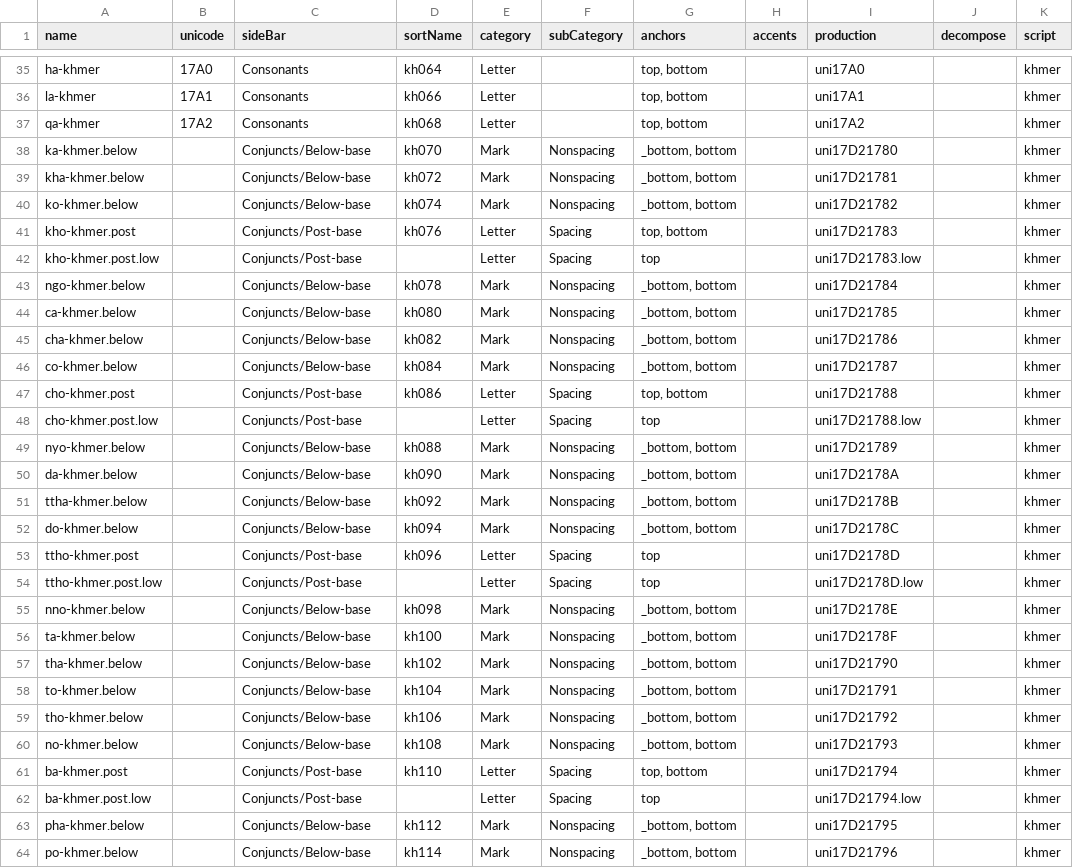
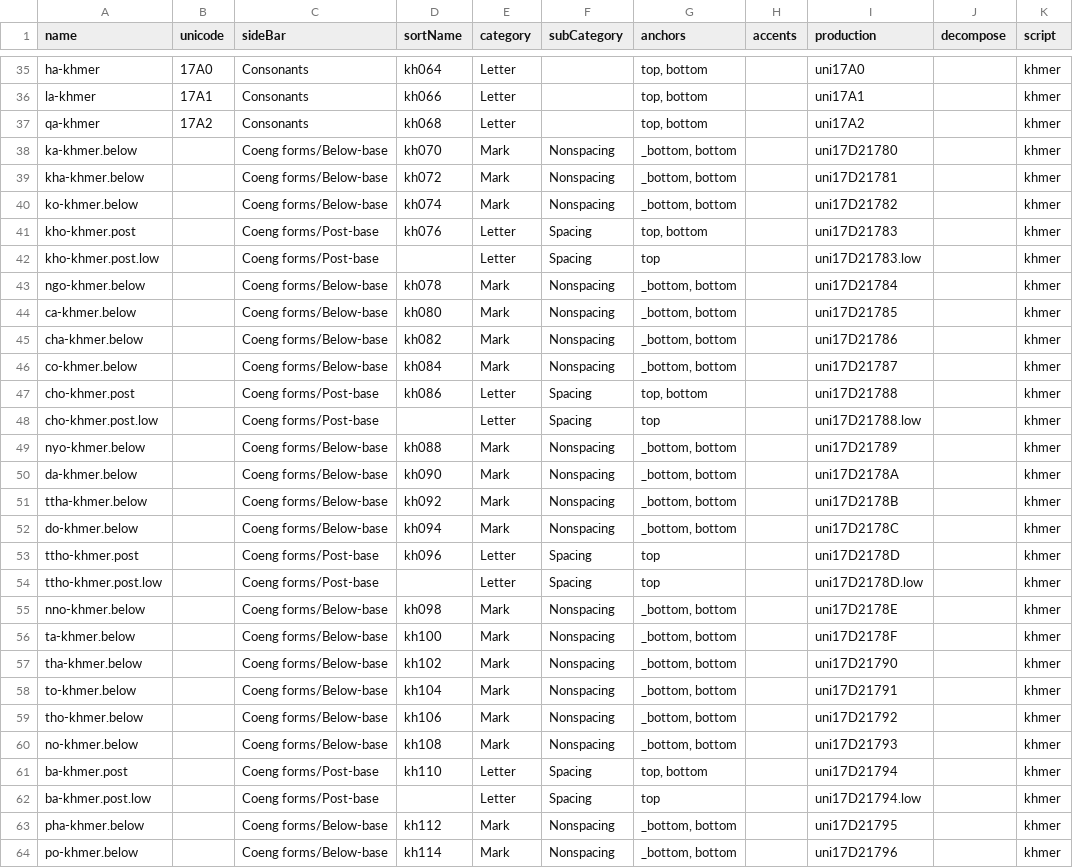
Before and after one commit to RobertPratley/khmerData_GlyphsApp, a CSV file: khmer.csv, drawn as a sheet; only a part is shown, gaps mark what is left out; the diff covers the shown part only; the diff names each change by its address in the sheet, - before the commit and + after, or states it on an @@ line.

```diff
--- a/khmer.csv
+++ b/khmer.csv
-C38:C40 (sideBar): Conjuncts/Below-base
+C38:C40 (sideBar): Coeng forms/Below-base
-C41:C42 (sideBar): Conjuncts/Post-base
+C41:C42 (sideBar): Coeng forms/Post-base
-C43:C46 (sideBar): Conjuncts/Below-base
+C43:C46 (sideBar): Coeng forms/Below-base
-C47:C48 (sideBar): Conjuncts/Post-base
+C47:C48 (sideBar): Coeng forms/Post-base
-C49:C52 (sideBar): Conjuncts/Below-base
+C49:C52 (sideBar): Coeng forms/Below-base
-C53:C54 (sideBar): Conjuncts/Post-base
+C53:C54 (sideBar): Coeng forms/Post-base
-C55:C60 (sideBar): Conjuncts/Below-base
+C55:C60 (sideBar): Coeng forms/Below-base
-C61:C62 (sideBar): Conjuncts/Post-base
+C61:C62 (sideBar): Coeng forms/Post-base
-C63:C64 (sideBar): Conjuncts/Below-base
+C63:C64 (sideBar): Coeng forms/Below-base
```
Also changed, not shown: 17 edited cells elsewhere in this file, 1 other file.
